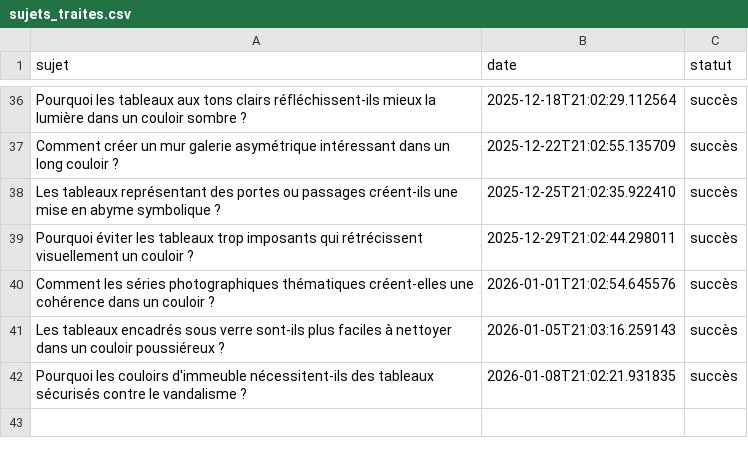
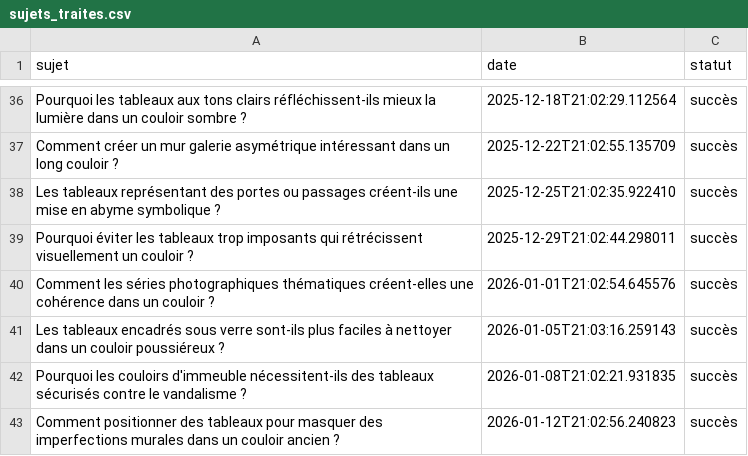
Before and after one commit to Metalosmose21/Couloir-1, a CSV file: sujets_traites.csv, drawn as a sheet; only a part is shown, gaps mark what is left out.

```diff
--- a/sujets_traites.csv
+++ b/sujets_traites.csv
@@ -42 +42,2 @@ Les tableaux encadrés sous verre sont-ils plus faciles à nettoyer dans un coul
 Pourquoi les couloirs d'immeuble nécessitent-ils des tableaux sécurisés contre le vandalisme ?,2026-01-08T21:02:21.931835,succès
+Comment positionner des tableaux pour masquer des imperfections murales dans un couloir ancien ?,2026-01-12T21:02:56.240823,succès
```
Also changed, not shown: sujets.csv.
